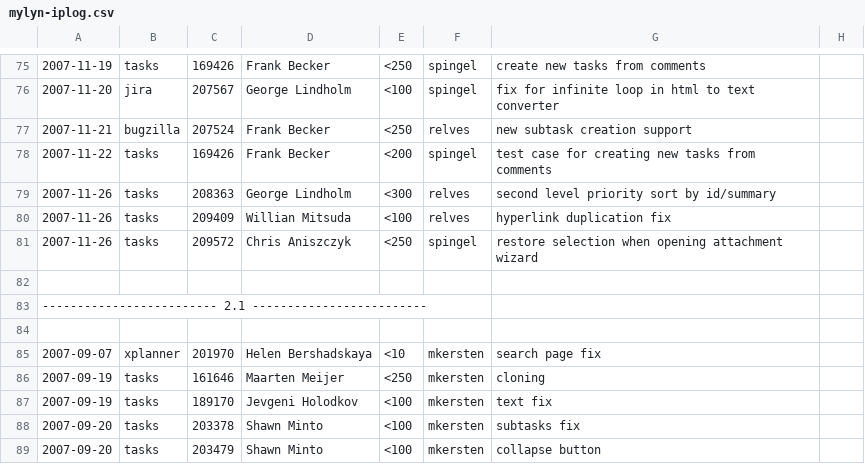
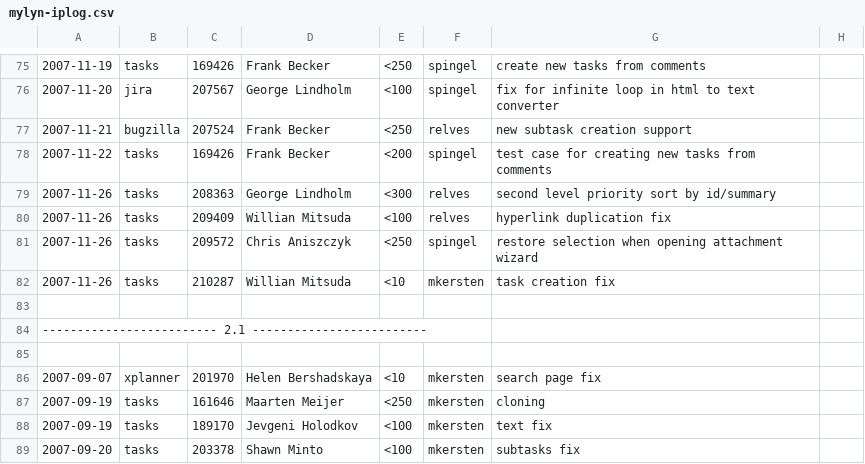
Before and after one commit to eclipse-mylyn/mylyn-website, a CSV file: doc/mylyn-iplog.csv, drawn as a sheet; only a part is shown, gaps mark what is left out; the shorter side is filled out with more unchanged rows; the diff names each change by its address in the sheet, - before the commit and + after, or states it on an @@ line.

Commit message:
RESOLVED - bug 210287: [patch] "Add to category" in new task is adding to wrong category https://bugs.eclipse.org/bugs/show_bug.cgi?id=210287

```diff
--- a/doc/mylyn-iplog.csv
+++ b/doc/mylyn-iplog.csv
+row 82: 2007-11-26 | tasks | 210287 | Willian Mitsuda | <10 | mkersten | task creation fix
```
